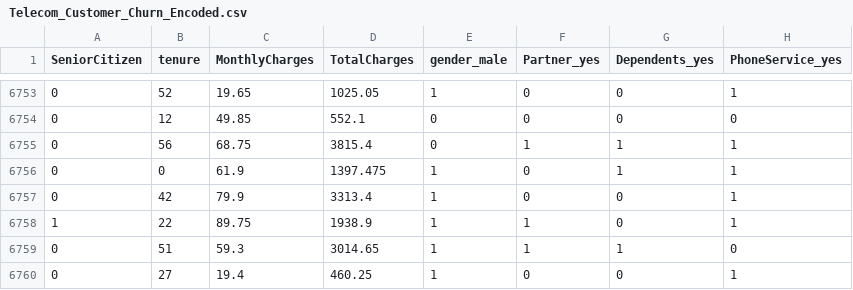
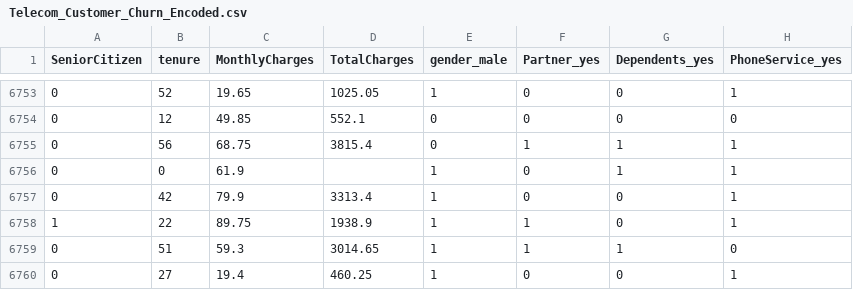
Before and after one commit to the-onewho-knocks/ml, a CSV file: ml/Telecom_Customer_Churn_Encoded.csv, drawn as a sheet; only a part is shown, gaps mark what is left out; the diff covers the shown part only; the diff names each change by its address in the sheet, - before the commit and + after, or states it on an @@ line.

```diff
--- a/ml/Telecom_Customer_Churn_Encoded.csv
+++ b/ml/Telecom_Customer_Churn_Encoded.csv
-D6756 (TotalCharges): 1397.475
+D6756 (TotalCharges): (empty)
```
Also changed, not shown: 10 edited cells elsewhere in this file, 5 other files.
